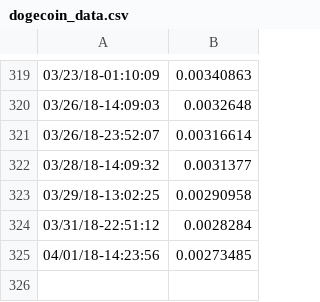
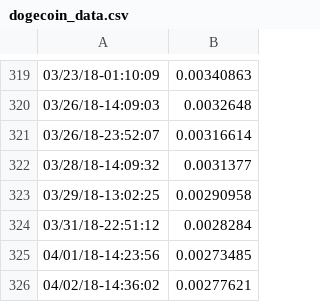
Before and after one commit to 3ldr0n/cryptocurrencies-exchange, a CSV file: data/dogecoin_data.csv, drawn as a sheet; only a part is shown, gaps mark what is left out.

Commit message:
New data

```diff
--- a/data/dogecoin_data.csv
+++ b/data/dogecoin_data.csv
@@ -325 +325,2 @@
 04/01/18-14:23:56,0.00273485
+04/02/18-14:36:02,0.00277621
```
Also changed, not shown: data/bitcoin_data.csv, data/dash_data.csv, 3 other files.
